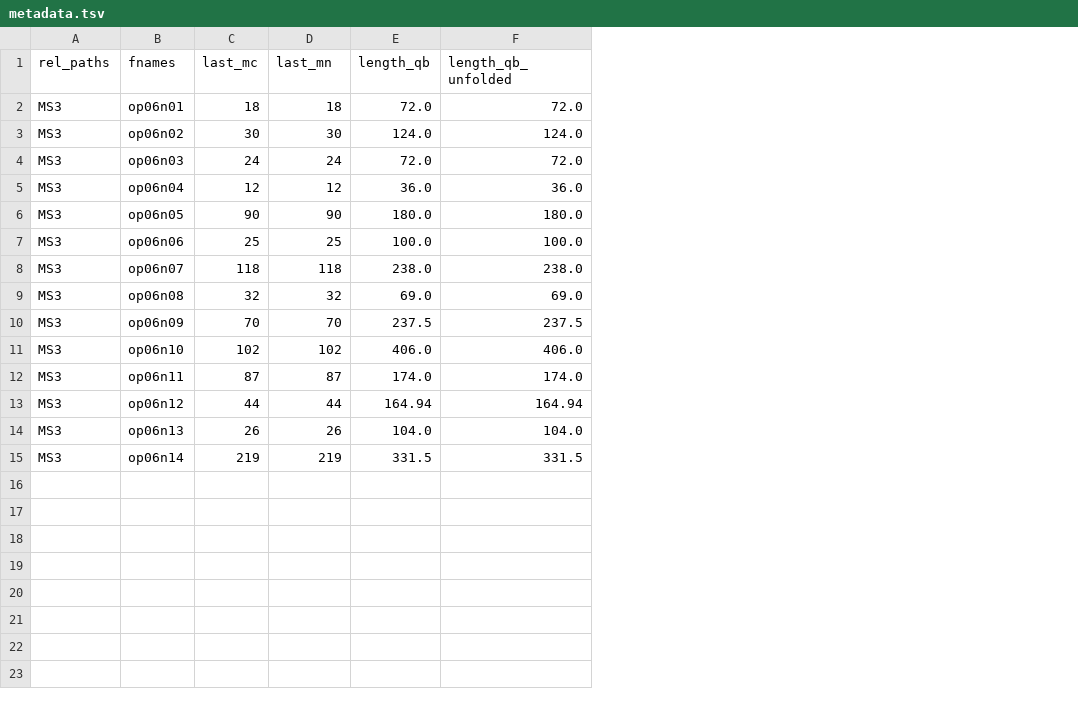
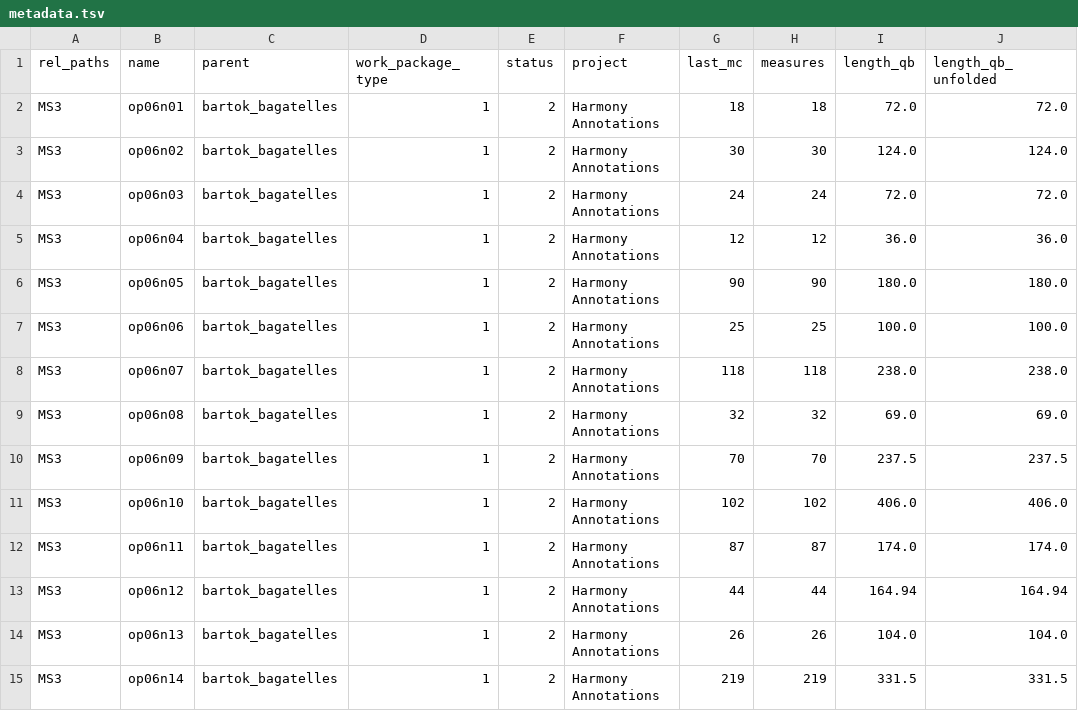
Before and after one commit to DCMLab/bartok_bagatelles, a TSV file: metadata.tsv, drawn as a sheet; only a part is shown; addresses are those after the commit; the diff names each change by its address in the sheet, - before the commit and + after, or states it on an @@ line.

Commit message:
metadata update

```diff
--- a/metadata.tsv
+++ b/metadata.tsv
+column C (parent), rows 2-15: all bartok_bagatelles
+column D (work_package_type), rows 2-15: all 1
+column E (status), rows 2-15: all 2
+column F (project), rows 2-15: all Harmony Annotations
-B1: fnames
+B1: name
-H1: last_mn
+H1: measures
```
